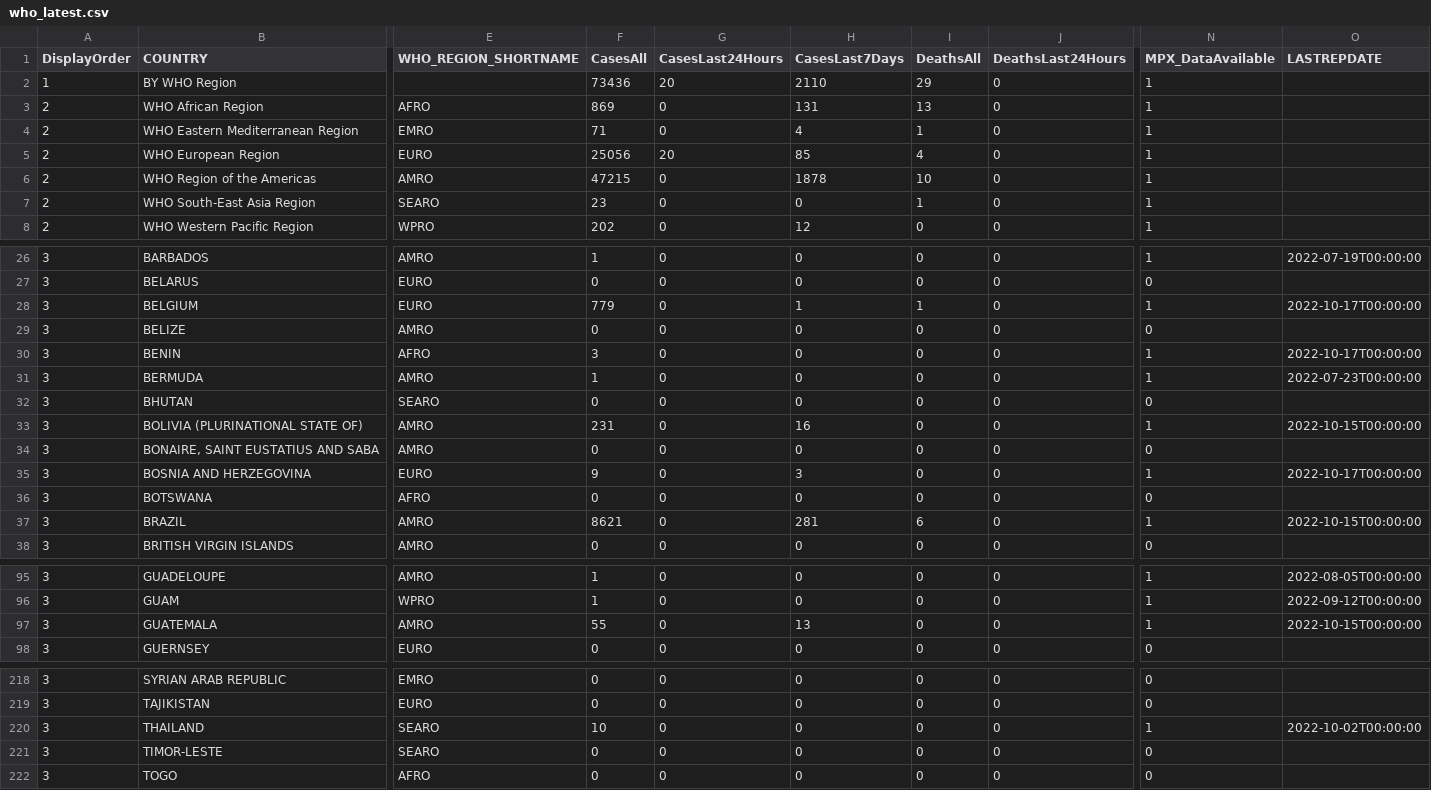
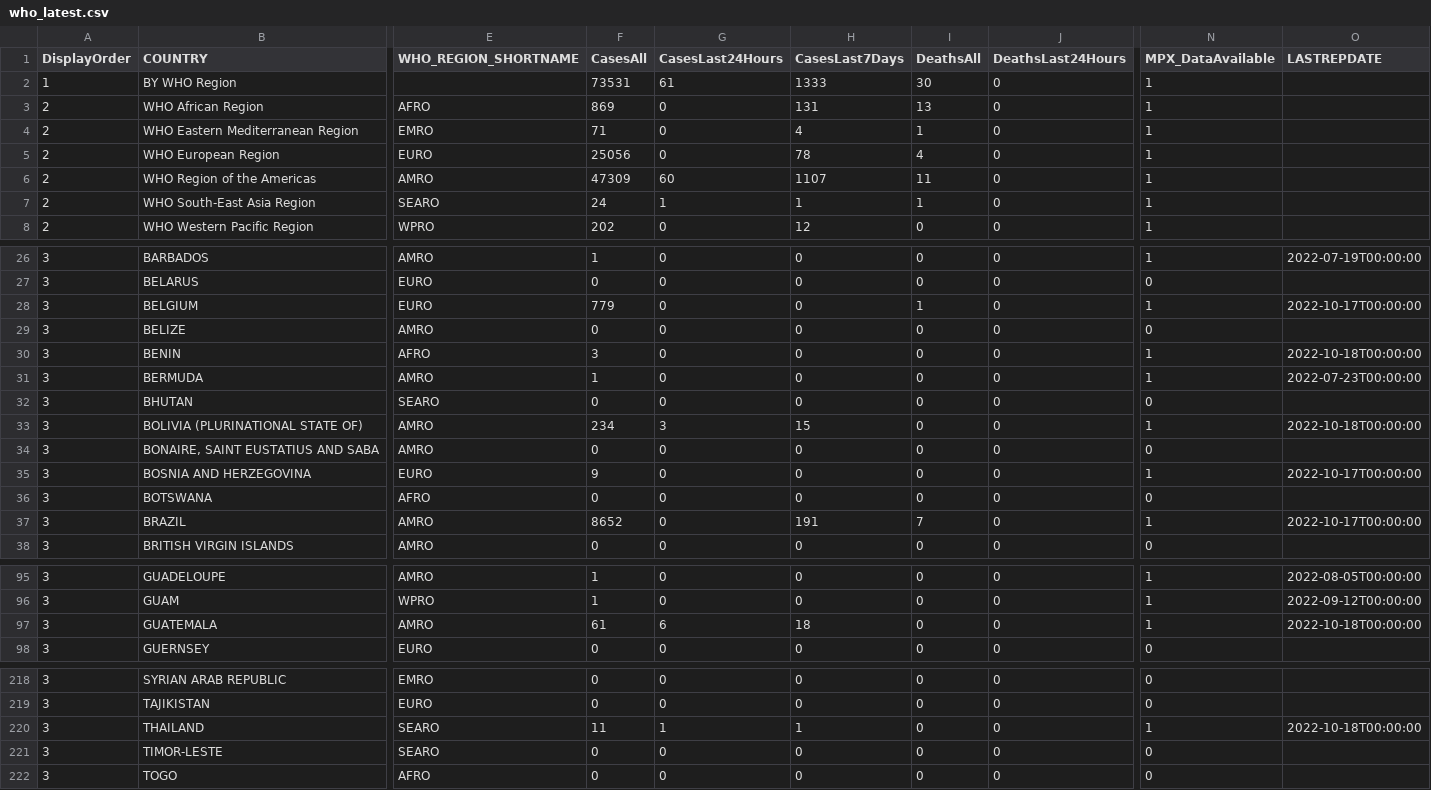
Before and after one commit to globaldothealth/monkeypox, a CSV file: who_latest.csv, drawn as a sheet; only a part is shown, gaps mark what is left out; the diff covers the shown part only; the diff names each change by its address in the sheet, - before the commit and + after, or states it on an @@ line.

```diff
--- a/who_latest.csv
+++ b/who_latest.csv
-F2 (CasesAll): 73436
+F2 (CasesAll): 73531
-G2 (CasesLast24Hours): 20
+G2 (CasesLast24Hours): 61
-H2 (CasesLast7Days): 2110
+H2 (CasesLast7Days): 1333
-I2 (DeathsAll): 29
+I2 (DeathsAll): 30
-G5 (CasesLast24Hours): 20
+G5 (CasesLast24Hours): 0
-H5 (CasesLast7Days): 85
+H5 (CasesLast7Days): 78
-F6 (CasesAll): 47215
+F6 (CasesAll): 47309
-G6 (CasesLast24Hours): 0
+G6 (CasesLast24Hours): 60
-H6 (CasesLast7Days): 1878
+H6 (CasesLast7Days): 1107
-I6 (DeathsAll): 10
+I6 (DeathsAll): 11
-F7 (CasesAll): 23
+F7 (CasesAll): 24
-G7 (CasesLast24Hours): 0
+G7 (CasesLast24Hours): 1
-H7 (CasesLast7Days): 0
+H7 (CasesLast7Days): 1
-H28 (CasesLast7Days): 1
+H28 (CasesLast7Days): 0
-O30 (LASTREPDATE): 2022-10-17T00:00:00
+O30 (LASTREPDATE): 2022-10-18T00:00:00
-F33 (CasesAll): 231
+F33 (CasesAll): 234
-G33 (CasesLast24Hours): 0
+G33 (CasesLast24Hours): 3
-H33 (CasesLast7Days): 16
+H33 (CasesLast7Days): 15
-O33 (LASTREPDATE): 2022-10-15T00:00:00
+O33 (LASTREPDATE): 2022-10-18T00:00:00
-H35 (CasesLast7Days): 3
+H35 (CasesLast7Days): 0
-F37 (CasesAll): 8621
+F37 (CasesAll): 8652
-H37 (CasesLast7Days): 281
+H37 (CasesLast7Days): 191
-I37 (DeathsAll): 6
+I37 (DeathsAll): 7
-O37 (LASTREPDATE): 2022-10-15T00:00:00
+O37 (LASTREPDATE): 2022-10-17T00:00:00
-F97 (CasesAll): 55
+F97 (CasesAll): 61
-G97 (CasesLast24Hours): 0
+G97 (CasesLast24Hours): 6
-H97 (CasesLast7Days): 13
+H97 (CasesLast7Days): 18
-O97 (LASTREPDATE): 2022-10-15T00:00:00
+O97 (LASTREPDATE): 2022-10-18T00:00:00
-F220 (CasesAll): 10
+F220 (CasesAll): 11
-G220 (CasesLast24Hours): 0
+G220 (CasesLast24Hours): 1
-H220 (CasesLast7Days): 0
+H220 (CasesLast7Days): 1
-O220 (LASTREPDATE): 2022-10-02T00:00:00
+O220 (LASTREPDATE): 2022-10-18T00:00:00
```
Also changed, not shown: 39 edited cells elsewhere in this file.
